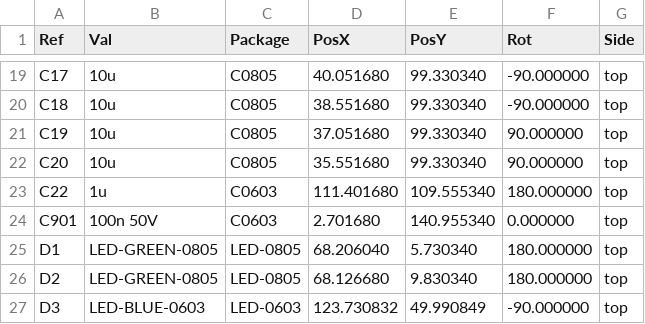
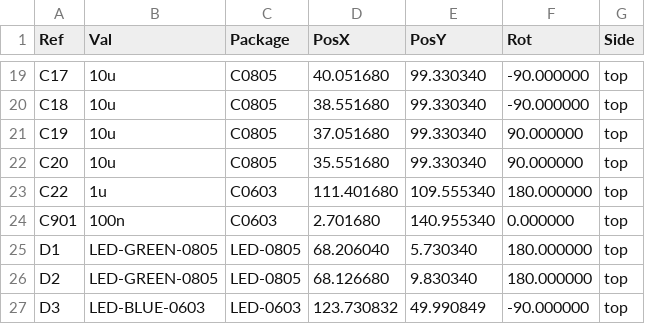
Before and after one commit to donegal06/mx5-na8-ecu, a CSV file: gerber/hellen64_NA6_94-all-pos.csv, drawn as a sheet; only a part is shown, gaps mark what is left out.

```diff
--- a/gerber/hellen64_NA6_94-all-pos.csv
+++ b/gerber/hellen64_NA6_94-all-pos.csv
@@ -23,3 +23,3 @@ Ref,Val,Package,PosX,PosY,Rot,Side
 "C22","1u","C0603",111.401680,109.555340,180.000000,top
-"C901","100n 50V","C0603",2.701680,140.955340,0.000000,top
+"C901","100n","C0603",2.701680,140.955340,0.000000,top
 "D1","LED-GREEN-0805","LED-0805",68.206040,5.730340,180.000000,top
```
Also changed, not shown: gerber/hellen64_NA6_94.csv, 2 other files.
